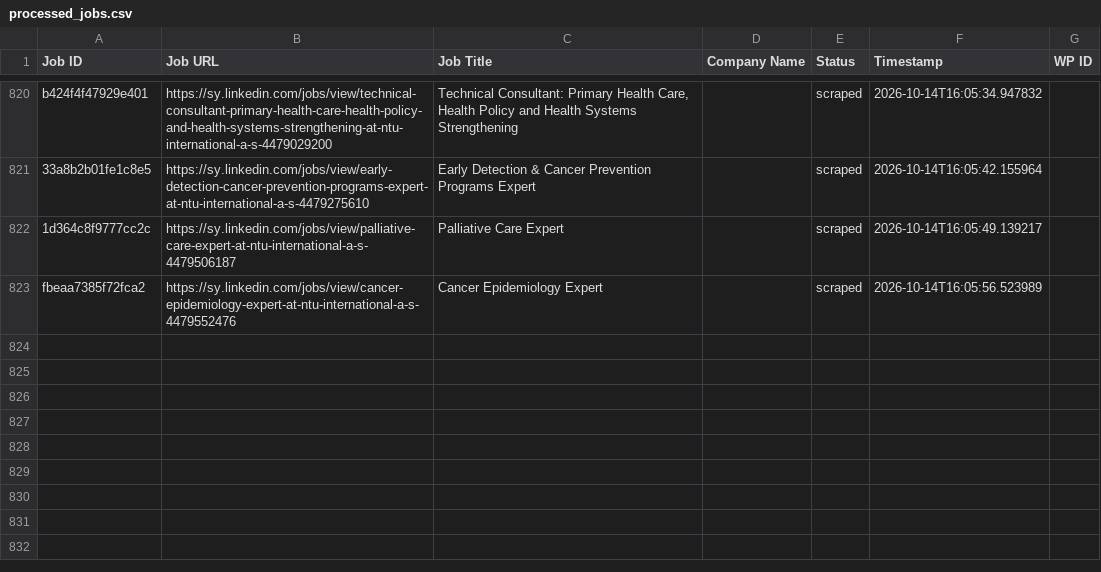
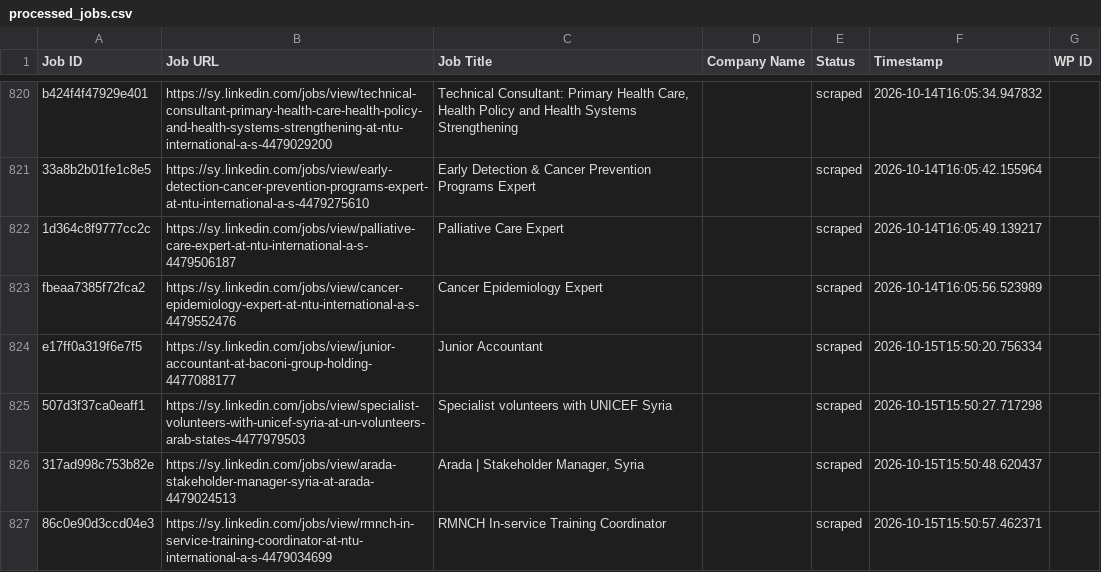
Before and after one commit to innovationinc2000/sy, a CSV file: processed_jobs.csv, drawn as a sheet; only a part is shown, gaps mark what is left out; the diff names each change by its address in the sheet, - before the commit and + after, or states it on an @@ line.

```diff
--- a/processed_jobs.csv
+++ b/processed_jobs.csv
+row 824: e17ff0a319f6e7f5 | https://sy.linkedin.com/jobs/view/junior-accountant-at-baconi-group-holding-4477088177 | Junior Accountant |  | scraped | 2026-10-15T15:50:20.756334
+row 825: 507d3f37ca0eaff1 | https://sy.linkedin.com/jobs/view/specialist-volunteers-with-unicef-syria-at-un-volunteers-arab-states-4477979503 | Specialist volunteers with UNICEF Syria |  | scraped | 2026-10-15T15:50:27.717298
+row 826: 317ad998c753b82e | https://sy.linkedin.com/jobs/view/arada-stakeholder-manager-syria-at-arada-4479024513 | Arada | Stakeholder Manager, Syria |  | scraped | 2026-10-15T15:50:48.620437
+row 827: 86c0e90d3ccd04e3 | https://sy.linkedin.com/jobs/view/rmnch-in-service-training-coordinator-at-ntu-international-a-s-4479034699 | RMNCH In-service Training Coordinator |  | scraped | 2026-10-15T15:50:57.462371
```
